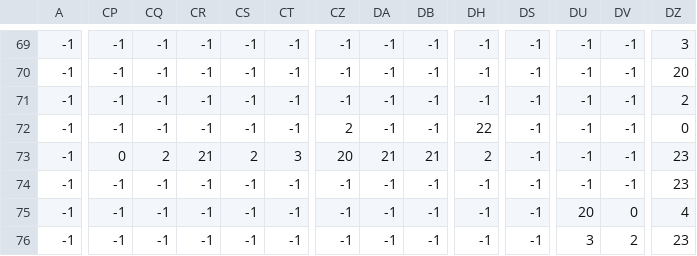
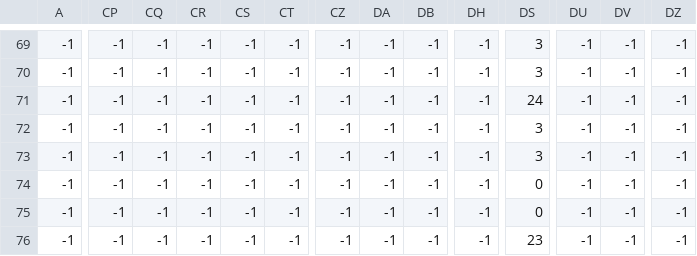
Before and after one commit to dezenom/cat-on-fire, a CSV file: resources/levels/level3/__physics.csv, drawn as a sheet; only a part is shown, gaps mark what is left out; the diff covers the shown part only; the diff names each change by its address in the sheet, - before the commit and + after, or states it on an @@ line.

```diff
--- a/resources/levels/level3/__physics.csv
+++ b/resources/levels/level3/__physics.csv
-DS69:DS70: -1
+DS69:DS70: 3
-DZ69: 3
+DZ69: -1
-DZ70: 20
+DZ70: -1
-DS71: -1
+DS71: 24
-DZ71: 2
+DZ71: -1
-CZ72: 2
+CZ72: -1
-DH72: 22
+DH72: -1
-DS72:DS73: -1
+DS72:DS73: 3
-DZ72: 0
+DZ72: -1
-CP73: 0
+CP73: -1
-CQ73: 2
+CQ73: -1
-CR73: 21
+CR73: -1
-CS73: 2
+CS73: -1
-CT73: 3
+CT73: -1
-CZ73: 20
+CZ73: -1
-DA73: 21
+DA73: -1
-DB73: 21
+DB73: -1
-DH73: 2
+DH73: -1
-DZ73:DZ74: 23
+DZ73:DZ74: -1
-DS74:DS75: -1
+DS74:DS75: 0
-DU75: 20
+DU75: -1
-DV75: 0
+DV75: -1
-DZ75: 4
+DZ75: -1
-DS76: -1
+DS76: 23
-DU76: 3
+DU76: -1
-DV76: 2
+DV76: -1
-DZ76: 23
+DZ76: -1
```
Also changed, not shown: 113 edited cells elsewhere in this file, resources/levels/level4/__GODOWNS.csv, resources/levels/level4/__physics.csv, 9 other files.
